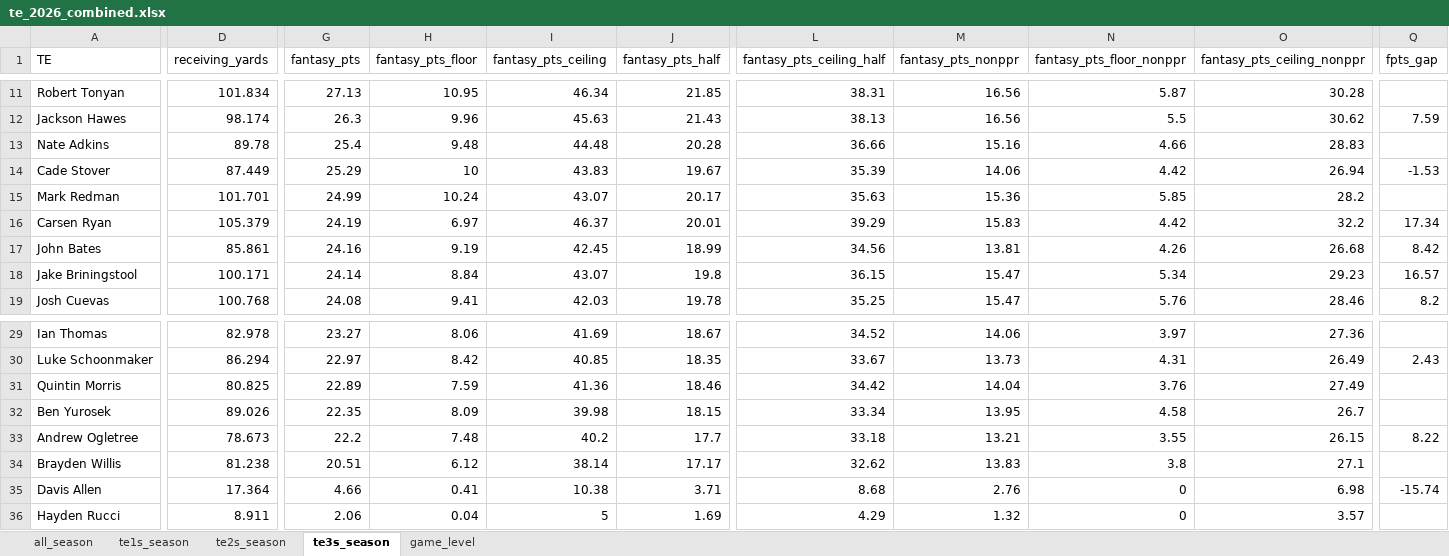
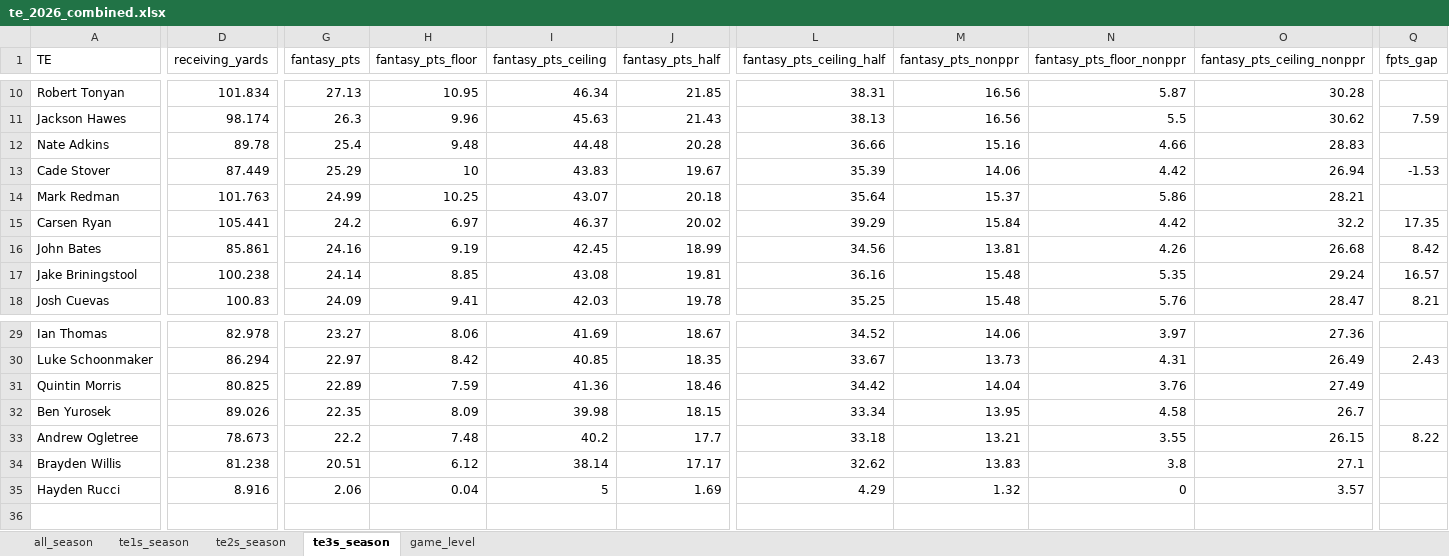
Before and after one commit to egomaniacsfantasy/lineup-lab, an Excel workbook: projections/te_2026_combined.xlsx, sheet te3s_season, drawn as a sheet; only a part is shown, gaps mark what is left out; values as stored, in another font and other column widths than the file's, no borders; removed rows and columns are numbered as before the commit, all else as after; rows hold the shown columns only; the diff covers the shown part only; the diff names each change by its address in the sheet, - before the commit and + after, or states it on an @@ line.

```diff
--- a/projections/te_2026_combined.xlsx (sheet te3s_season)
+++ b/projections/te_2026_combined.xlsx (sheet te3s_season)
-D14 (receiving_yards): 101.701
+D14 (receiving_yards): 101.763
-H14 (fantasy_pts_floor): 10.24
+H14 (fantasy_pts_floor): 10.25
-J14 (fantasy_pts_half): 20.17
+J14 (fantasy_pts_half): 20.18
-L14 (fantasy_pts_ceiling_half): 35.63
+L14 (fantasy_pts_ceiling_half): 35.64
-M14 (fantasy_pts_nonppr): 15.36
+M14 (fantasy_pts_nonppr): 15.37
-N14 (fantasy_pts_floor_nonppr): 5.85
+N14 (fantasy_pts_floor_nonppr): 5.86
-O14 (fantasy_pts_ceiling_nonppr): 28.2
+O14 (fantasy_pts_ceiling_nonppr): 28.21
-D15 (receiving_yards): 105.379
+D15 (receiving_yards): 105.441
-G15 (fantasy_pts): 24.19
+G15 (fantasy_pts): 24.2
-J15 (fantasy_pts_half): 20.01
+J15 (fantasy_pts_half): 20.02
-M15 (fantasy_pts_nonppr): 15.83
+M15 (fantasy_pts_nonppr): 15.84
-Q15 (fpts_gap): 17.34
+Q15 (fpts_gap): 17.35
-D17 (receiving_yards): 100.171
+D17 (receiving_yards): 100.238
-H17 (fantasy_pts_floor): 8.84
+H17 (fantasy_pts_floor): 8.85
-I17 (fantasy_pts_ceiling): 43.07
+I17 (fantasy_pts_ceiling): 43.08
-J17 (fantasy_pts_half): 19.8
+J17 (fantasy_pts_half): 19.81
-L17 (fantasy_pts_ceiling_half): 36.15
+L17 (fantasy_pts_ceiling_half): 36.16
-M17:M18 (fantasy_pts_nonppr): 15.47
+M17:M18 (fantasy_pts_nonppr): 15.48
-N17 (fantasy_pts_floor_nonppr): 5.34
+N17 (fantasy_pts_floor_nonppr): 5.35
-O17 (fantasy_pts_ceiling_nonppr): 29.23
+O17 (fantasy_pts_ceiling_nonppr): 29.24
-D18 (receiving_yards): 100.768
+D18 (receiving_yards): 100.83
-G18 (fantasy_pts): 24.08
+G18 (fantasy_pts): 24.09
-O18 (fantasy_pts_ceiling_nonppr): 28.46
+O18 (fantasy_pts_ceiling_nonppr): 28.47
-Q18 (fpts_gap): 8.2
+Q18 (fpts_gap): 8.21
-row 35: Davis Allen | 17.364 | 4.66 | 0.41 | 10.38 | 3.71 | 8.68 | 2.76 | 0 | 6.98 | -15.74
-D35 (receiving_yards): 8.911
+D35 (receiving_yards): 8.916
```
Also changed, not shown: 2 added rows, 2 removed rows and 53 edited cells elsewhere in this sheet, sheet game_level, sheet all_season, sheet te2s_season, sheet te1s_season.
